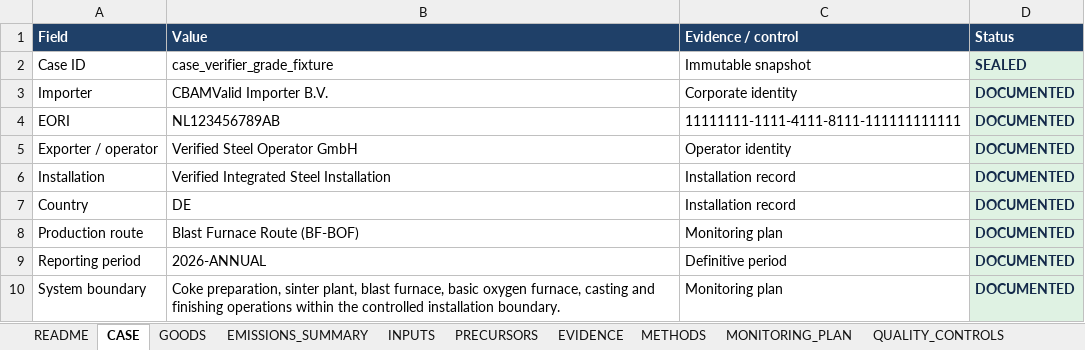
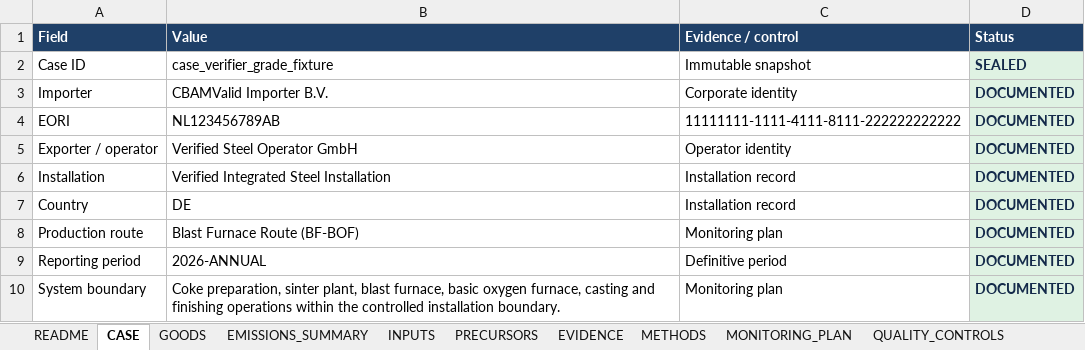
Before and after one commit to barisbagirlar-web/cbamvalid, an Excel workbook: artifacts/sample-v5/Verifier Workspace.xlsx, sheet CASE, drawn as a sheet; values as stored, in another font and other column widths than the file's, no borders; conditional formats not drawn; the diff names each change by its address in the sheet, - before the commit and + after, or states it on an @@ line.

```diff
--- a/artifacts/sample-v5/Verifier Workspace.xlsx (sheet CASE)
+++ b/artifacts/sample-v5/Verifier Workspace.xlsx (sheet CASE)
-C4 (Evidence / control): 11111111-1111-4111-8111-111111111111
+C4 (Evidence / control): 11111111-1111-4111-8111-222222222222
```
Also changed, not shown: sheet EVIDENCE, sheet INPUTS, sheet METHODS, sheet README, sheet MONITORING_PLAN, 28 other files.
